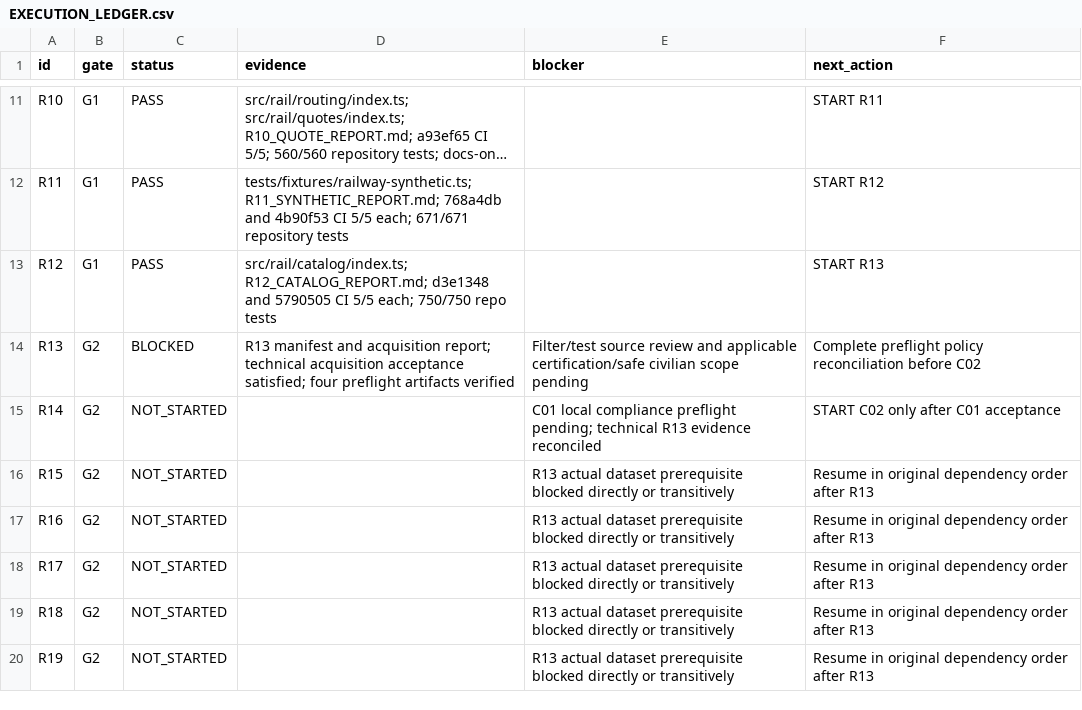
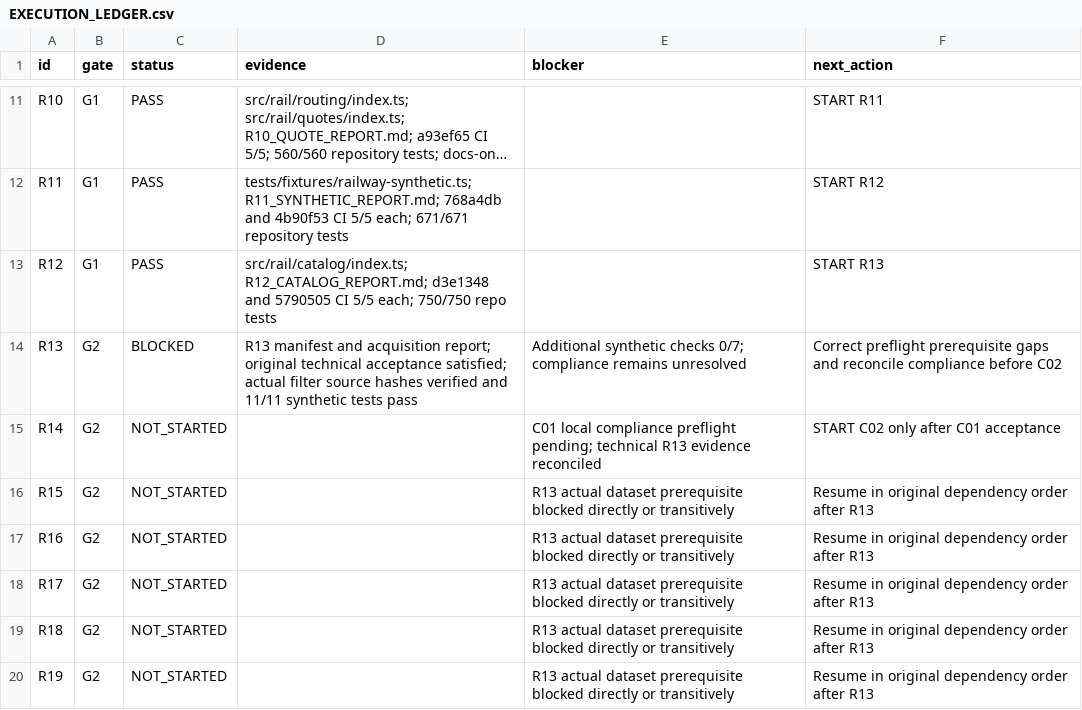
Before and after one commit to S2zxx0zxx/Railway-Ceo-, a CSV file: docs/railway/EXECUTION_LEDGER.csv, drawn as a sheet; only a part is shown, gaps mark what is left out; long unchanged cells end in ….

Commit message:
Record independent C01 synthetic filter failures and preserve extraction gate

```diff
--- a/docs/railway/EXECUTION_LEDGER.csv
+++ b/docs/railway/EXECUTION_LEDGER.csv
@@ -13,3 +13,3 @@ R11,G1,PASS,tests/fixtures/railway-synthetic.ts; R11_SYNTHETIC_REPORT.md; 768a4d
 R12,G1,PASS,src/rail/catalog/index.ts; R12_CATALOG_REPORT.md; d3e1348 and 5790505 CI 5/5 each; 750/750 repo tests,,START R13
-R13,G2,BLOCKED,R13 manifest and acquisition report; technical acquisition acceptance satisfied; four preflight artifacts verified,Filter/test source review and applicable certification/safe civilian scope pending,Complete preflight policy reconciliation before C02
+R13,G2,BLOCKED,R13 manifest and acquisition report; original technical acceptance satisfied; actual filter source hashes verified and 11/11 synthetic tests pass,Additional synthetic checks 0/7; compliance remains unresolved,Correct preflight prerequisite gaps and reconcile compliance before C02
 R14,G2,NOT_STARTED,,C01 local compliance preflight pending; technical R13 evidence reconciled,START C02 only after C01 acceptance
```
Also changed, not shown: docs/railway/REMAINING_IMPLEMENTATION_LEDGER.csv, 4 other files.
